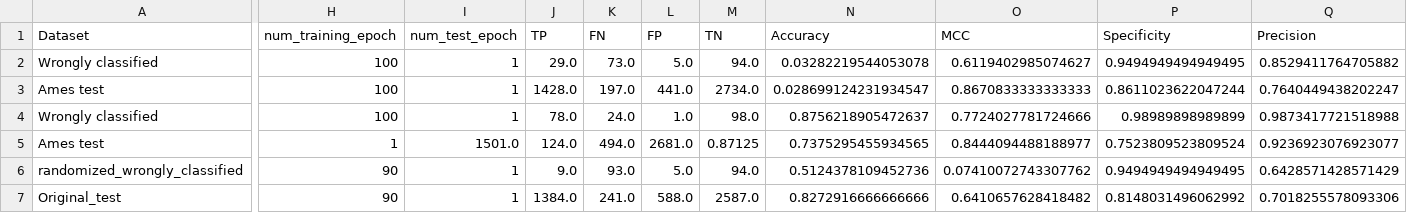
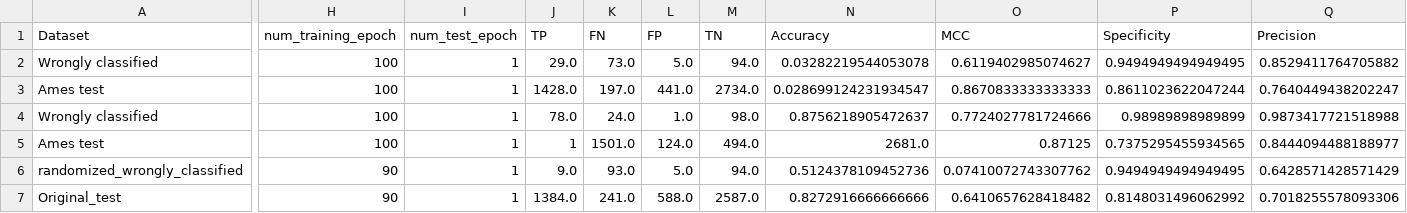
Before and after one commit to zaczaczac5/GCNN_Bayesian, a CSV file: wrongly_diffmodelresults.csv, drawn as a sheet; only a part is shown, gaps mark what is left out; the diff covers the shown part only; the diff names each change by its address in the sheet, - before the commit and + after, or states it on an @@ line.

Commit message:
Update wrongly_diffmodelresults.csv

```diff
--- a/wrongly_diffmodelresults.csv
+++ b/wrongly_diffmodelresults.csv
-H5 (num_training_epoch): 1
+H5 (num_training_epoch): 100
-I5 (num_test_epoch): 1501.0
+I5 (num_test_epoch): 1
-J5 (TP): 124.0
+J5 (TP): 1
-K5 (FN): 494.0
+K5 (FN): 1501.0
-L5 (FP): 2681.0
+L5 (FP): 124.0
-M5 (TN): 0.87125
+M5 (TN): 494.0
-N5 (Accuracy): 0.7375295455934565
+N5 (Accuracy): 2681.0
-O5 (MCC): 0.8444094488188977
+O5 (MCC): 0.87125
-P5 (Specificity): 0.7523809523809524
+P5 (Specificity): 0.7375295455934565
-Q5 (Precision): 0.9236923076923077
+Q5 (Precision): 0.8444094488188977
```
Also changed, not shown: 4 edited cells elsewhere in this file.
